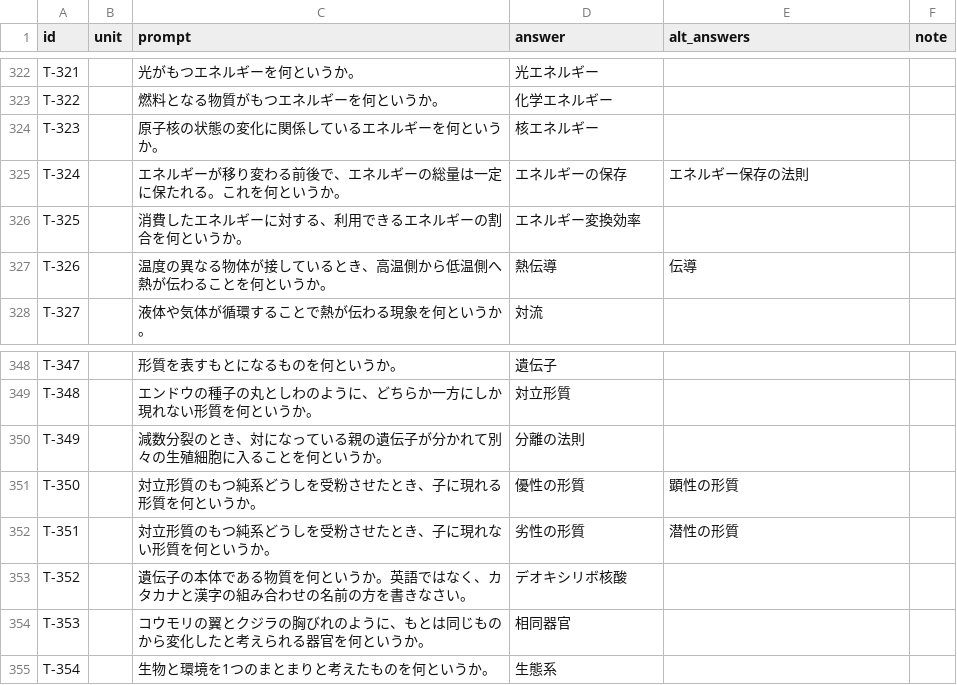
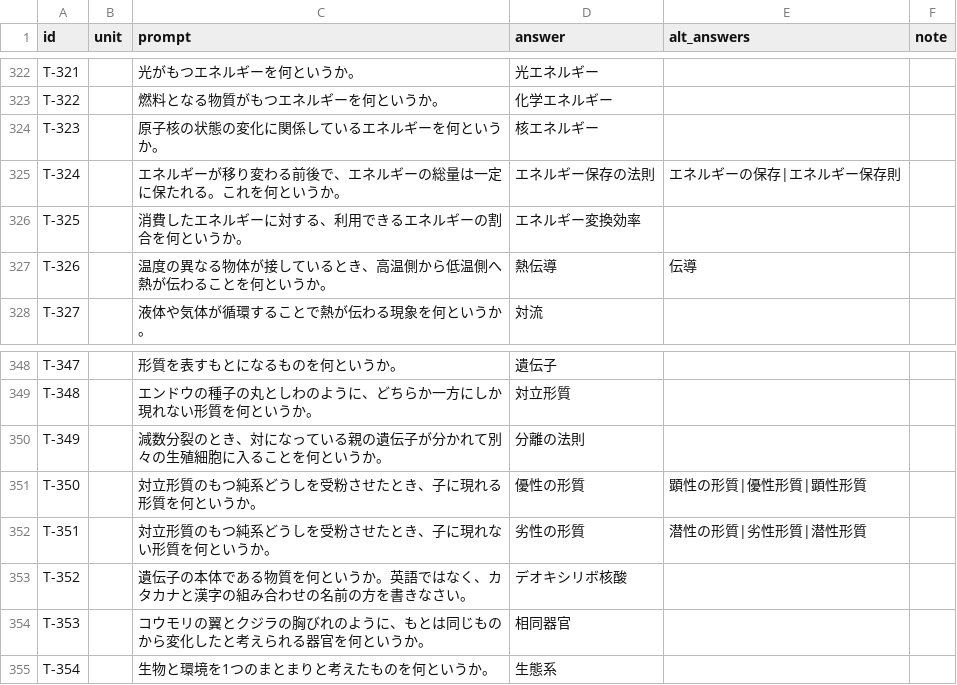
Before and after one commit to kamabk28/ichimon_itto, a CSV file: data/teacher.csv, drawn as a sheet; only a part is shown, gaps mark what is left out; the diff covers the shown part only.

```diff
--- a/data/teacher.csv
+++ b/data/teacher.csv
@@ -324,3 +324,3 @@ T-322,,燃料となる物質がもつエネルギーを何というか。,化学
 T-323,,原子核の状態の変化に関係しているエネルギーを何というか。,核エネルギー
-T-324,,エネルギーが移り変わる前後で、エネルギーの総量は一定に保たれる。これを何というか。,エネルギーの保存,エネルギー保存の法則
+T-324,,エネルギーが移り変わる前後で、エネルギーの総量は一定に保たれる。これを何というか。,エネルギー保存の法則,エネルギーの保存|エネルギー保存則
 T-325,,消費したエネルギーに対する、利用できるエネルギーの割合を何というか。,エネルギー変換効率
@@ -350,4 +350,4 @@ T-348,,エンドウの種子の丸としわのように、どちらか一方に
 T-349,,減数分裂のとき、対になっている親の遺伝子が分かれて別々の生殖細胞に入ることを何というか。,分離の法則
-T-350,,対立形質のもつ純系どうしを受粉させたとき、子に現れる形質を何というか。,優性の形質,顕性の形質
-T-351,,対立形質のもつ純系どうしを受粉させたとき、子に現れない形質を何というか。,劣性の形質,潜性の形質
+T-350,,対立形質のもつ純系どうしを受粉させたとき、子に現れる形質を何というか。,優性の形質,顕性の形質|優性形質|顕性形質
+T-351,,対立形質のもつ純系どうしを受粉させたとき、子に現れない形質を何というか。,劣性の形質,潜性の形質|劣性形質|潜性形質
 T-352,,遺伝子の本体である物質を何というか。英語ではなく、カタカナと漢字の組み合わせの名前の方を書きなさい。,デオキシリボ核酸
```
Also changed, not shown: 22 added rows and 2 edited cells elsewhere in this file.
